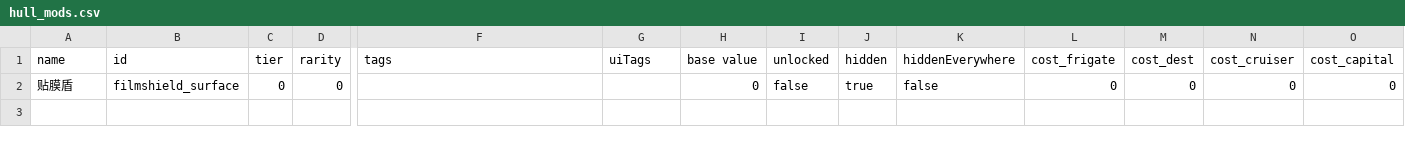
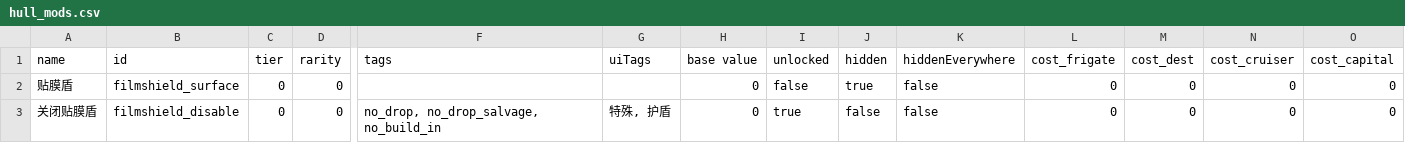
Before and after one commit to erenamochizuki/Moci-FilmShield, a CSV file: data/hullmods/hull_mods.csv, drawn as a sheet; only a part is shown, gaps mark what is left out; rows hold the shown columns only; the diff names each change by its address in the sheet, - before the commit and + after, or states it on an @@ line.

Commit message:
1.3.0: filmshield_disable compatibility switch and extraction fixes
- New hullmod filmshield_disable (关闭贴膜盾, FilmShieldDisableHullmod):
  a ship carrying it skips every film shield participant and keeps its
  native shield untouched; on a station it also covers the modules.
  Detection is by ID (FilmShield.DISABLE_HULLMOD_ID / isDisabled), so
  other mods can add it from code or as a built-in without depending on
  this library's classes. 0 OP, unlocked, no drop/salvage, no build-in.
- Bound attach/registerVisual select nothing on a disabled ship; unbound
  legacy attach returns an inert controller; claim and the two-argument
  registerVisual are ignored. Added getLocalProviderHullmodId (raw
  lookup that ignores the switch, for text and diagnostics only).
- A native-shield profile on a ship without ShieldAPI now logs a
  [FILMSHIELD] warning and returns an inert controller instead of
  throwing during ship creation.
- Shader programs are shared process-wide again (as before extraction);
  the engine never calls cleanup on layered plugins at combat end, so a
  per-battle manager leaked one program per battle.
- Disabled weapons are excluded from the film stencil again, matching the
  pre-extraction Moci renderer.
- Contract checks: 182 -> 248. Docs, release notes and validation record
  updated.

```diff
--- a/data/hullmods/hull_mods.csv
+++ b/data/hullmods/hull_mods.csv
+row 3: 关闭贴膜盾 | filmshield_disable | 0 | 0 | no_drop, no_drop_salvage, no_build_in | 特殊, 护盾 | 0 | true | false | false | 0 | 0 | 0 | 0
```
Also changed, not shown: 12 other files.
